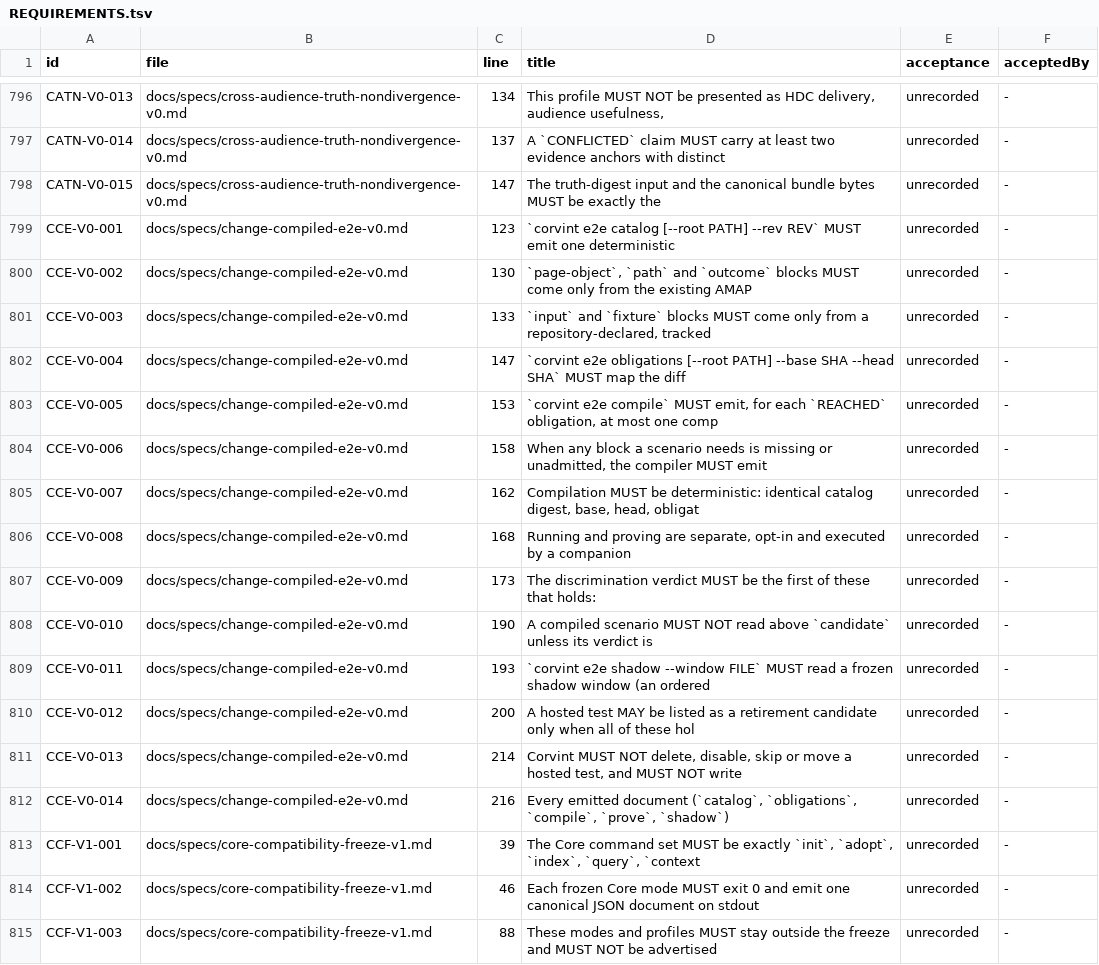
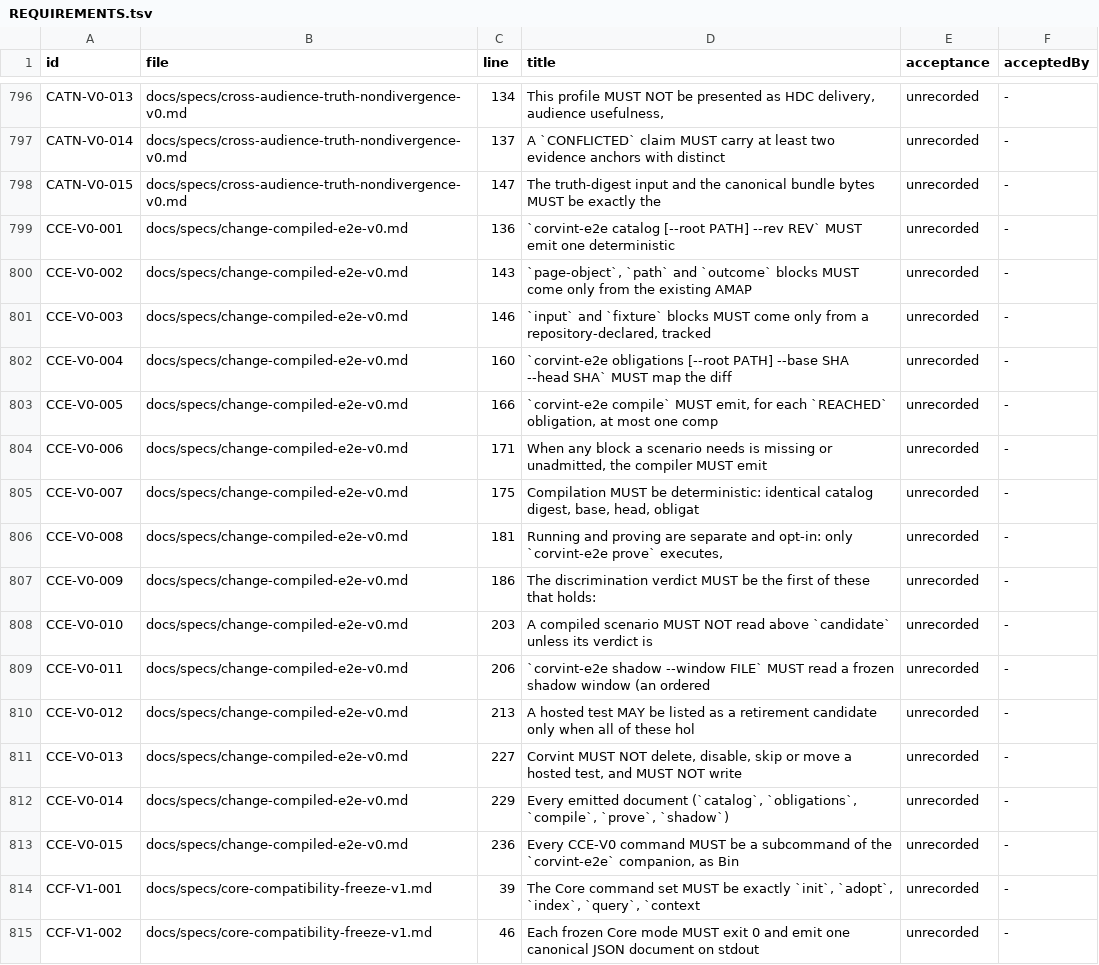
Before and after one commit to beamfall/corvint, a TSV file: docs/specs/REQUIREMENTS.tsv, drawn as a sheet; only a part is shown, gaps mark what is left out; the shorter side is filled out with more unchanged rows.

Commit message:
specs: CCE-V0 ships as one corvint-e2e companion, nothing in core (CCE-V0-015)

```diff
--- a/docs/specs/REQUIREMENTS.tsv
+++ b/docs/specs/REQUIREMENTS.tsv
@@ -798,16 +798,17 @@ CATN-V0-014	docs/specs/cross-audience-truth-nondivergence-v0.md	137	A `CONFLICTE
 CATN-V0-015	docs/specs/cross-audience-truth-nondivergence-v0.md	147	The truth-digest input and the canonical bundle bytes MUST be exactly the	unrecorded	-
-CCE-V0-001	docs/specs/change-compiled-e2e-v0.md	123	`corvint e2e catalog [--root PATH] --rev REV` MUST emit one deterministic	unrecorded	-
-CCE-V0-002	docs/specs/change-compiled-e2e-v0.md	130	`page-object`, `path` and `outcome` blocks MUST come only from the existing AMAP	unrecorded	-
-CCE-V0-003	docs/specs/change-compiled-e2e-v0.md	133	`input` and `fixture` blocks MUST come only from a repository-declared, tracked	unrecorded	-
-CCE-V0-004	docs/specs/change-compiled-e2e-v0.md	147	`corvint e2e obligations [--root PATH] --base SHA --head SHA` MUST map the diff	unrecorded	-
-CCE-V0-005	docs/specs/change-compiled-e2e-v0.md	153	`corvint e2e compile` MUST emit, for each `REACHED` obligation, at most one comp	unrecorded	-
-CCE-V0-006	docs/specs/change-compiled-e2e-v0.md	158	When any block a scenario needs is missing or unadmitted, the compiler MUST emit	unrecorded	-
-CCE-V0-007	docs/specs/change-compiled-e2e-v0.md	162	Compilation MUST be deterministic: identical catalog digest, base, head, obligat	unrecorded	-
-CCE-V0-008	docs/specs/change-compiled-e2e-v0.md	168	Running and proving are separate, opt-in and executed by a companion	unrecorded	-
-CCE-V0-009	docs/specs/change-compiled-e2e-v0.md	173	The discrimination verdict MUST be the first of these that holds:	unrecorded	-
-CCE-V0-010	docs/specs/change-compiled-e2e-v0.md	190	A compiled scenario MUST NOT read above `candidate` unless its verdict is	unrecorded	-
-CCE-V0-011	docs/specs/change-compiled-e2e-v0.md	193	`corvint e2e shadow --window FILE` MUST read a frozen shadow window (an ordered	unrecorded	-
-CCE-V0-012	docs/specs/change-compiled-e2e-v0.md	200	A hosted test MAY be listed as a retirement candidate only when all of these hol	unrecorded	-
-CCE-V0-013	docs/specs/change-compiled-e2e-v0.md	214	Corvint MUST NOT delete, disable, skip or move a hosted test, and MUST NOT write	unrecorded	-
-CCE-V0-014	docs/specs/change-compiled-e2e-v0.md	216	Every emitted document (`catalog`, `obligations`, `compile`, `prove`, `shadow`)	unrecorded	-
+CCE-V0-001	docs/specs/change-compiled-e2e-v0.md	136	`corvint-e2e catalog [--root PATH] --rev REV` MUST emit one deterministic	unrecorded	-
+CCE-V0-002	docs/specs/change-compiled-e2e-v0.md	143	`page-object`, `path` and `outcome` blocks MUST come only from the existing AMAP	unrecorded	-
+CCE-V0-003	docs/specs/change-compiled-e2e-v0.md	146	`input` and `fixture` blocks MUST come only from a repository-declared, tracked	unrecorded	-
+CCE-V0-004	docs/specs/change-compiled-e2e-v0.md	160	`corvint-e2e obligations [--root PATH] --base SHA --head SHA` MUST map the diff	unrecorded	-
+CCE-V0-005	docs/specs/change-compiled-e2e-v0.md	166	`corvint-e2e compile` MUST emit, for each `REACHED` obligation, at most one comp	unrecorded	-
+CCE-V0-006	docs/specs/change-compiled-e2e-v0.md	171	When any block a scenario needs is missing or unadmitted, the compiler MUST emit	unrecorded	-
+CCE-V0-007	docs/specs/change-compiled-e2e-v0.md	175	Compilation MUST be deterministic: identical catalog digest, base, head, obligat	unrecorded	-
+CCE-V0-008	docs/specs/change-compiled-e2e-v0.md	181	Running and proving are separate and opt-in: only `corvint-e2e prove` executes,	unrecorded	-
+CCE-V0-009	docs/specs/change-compiled-e2e-v0.md	186	The discrimination verdict MUST be the first of these that holds:	unrecorded	-
+CCE-V0-010	docs/specs/change-compiled-e2e-v0.md	203	A compiled scenario MUST NOT read above `candidate` unless its verdict is	unrecorded	-
+CCE-V0-011	docs/specs/change-compiled-e2e-v0.md	206	`corvint-e2e shadow --window FILE` MUST read a frozen shadow window (an ordered	unrecorded	-
+CCE-V0-012	docs/specs/change-compiled-e2e-v0.md	213	A hosted test MAY be listed as a retirement candidate only when all of these hol	unrecorded	-
+CCE-V0-013	docs/specs/change-compiled-e2e-v0.md	227	Corvint MUST NOT delete, disable, skip or move a hosted test, and MUST NOT write	unrecorded	-
+CCE-V0-014	docs/specs/change-compiled-e2e-v0.md	229	Every emitted document (`catalog`, `obligations`, `compile`, `prove`, `shadow`)	unrecorded	-
+CCE-V0-015	docs/specs/change-compiled-e2e-v0.md	236	Every CCE-V0 command MUST be a subcommand of the `corvint-e2e` companion, as Bin	unrecorded	-
 CCF-V1-001	docs/specs/core-compatibility-freeze-v1.md	39	The Core command set MUST be exactly `init`, `adopt`, `index`, `query`, `context	unrecorded	-
```
Also changed, not shown: 3 other files.
